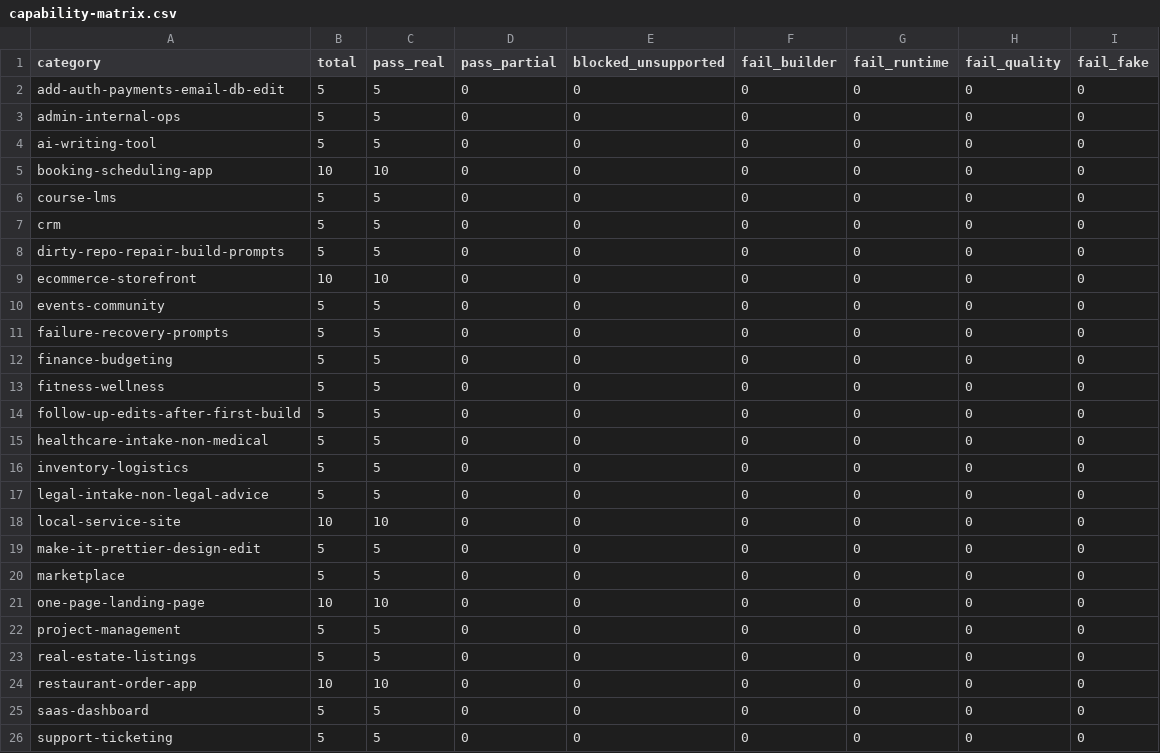
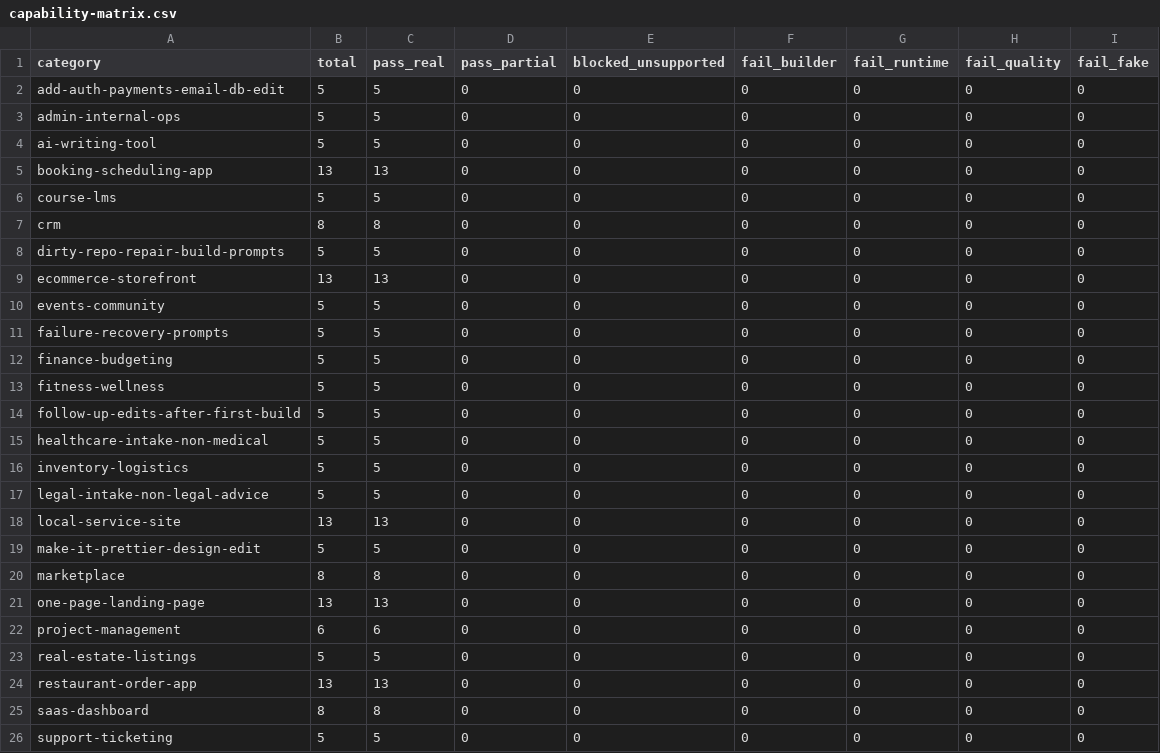
Before and after one commit to skylersemailaddress-debug/Botomatic, a CSV file: receipts/builder-forensic/capability-matrix.csv, drawn as a sheet.

```diff
--- a/receipts/builder-forensic/capability-matrix.csv
+++ b/receipts/builder-forensic/capability-matrix.csv
@@ -4,7 +4,7 @@ admin-internal-ops,5,5,0,0,0,0,0,0
 ai-writing-tool,5,5,0,0,0,0,0,0
-booking-scheduling-app,10,10,0,0,0,0,0,0
+booking-scheduling-app,13,13,0,0,0,0,0,0
 course-lms,5,5,0,0,0,0,0,0
-crm,5,5,0,0,0,0,0,0
+crm,8,8,0,0,0,0,0,0
 dirty-repo-repair-build-prompts,5,5,0,0,0,0,0,0
-ecommerce-storefront,10,10,0,0,0,0,0,0
+ecommerce-storefront,13,13,0,0,0,0,0,0
 events-community,5,5,0,0,0,0,0,0
@@ -17,10 +17,10 @@ inventory-logistics,5,5,0,0,0,0,0,0
 legal-intake-non-legal-advice,5,5,0,0,0,0,0,0
-local-service-site,10,10,0,0,0,0,0,0
+local-service-site,13,13,0,0,0,0,0,0
 make-it-prettier-design-edit,5,5,0,0,0,0,0,0
-marketplace,5,5,0,0,0,0,0,0
-one-page-landing-page,10,10,0,0,0,0,0,0
-project-management,5,5,0,0,0,0,0,0
+marketplace,8,8,0,0,0,0,0,0
+one-page-landing-page,13,13,0,0,0,0,0,0
+project-management,6,6,0,0,0,0,0,0
 real-estate-listings,5,5,0,0,0,0,0,0
-restaurant-order-app,10,10,0,0,0,0,0,0
-saas-dashboard,5,5,0,0,0,0,0,0
+restaurant-order-app,13,13,0,0,0,0,0,0
+saas-dashboard,8,8,0,0,0,0,0,0
 support-ticketing,5,5,0,0,0,0,0,0
```
Also changed, not shown: 18 other files.
